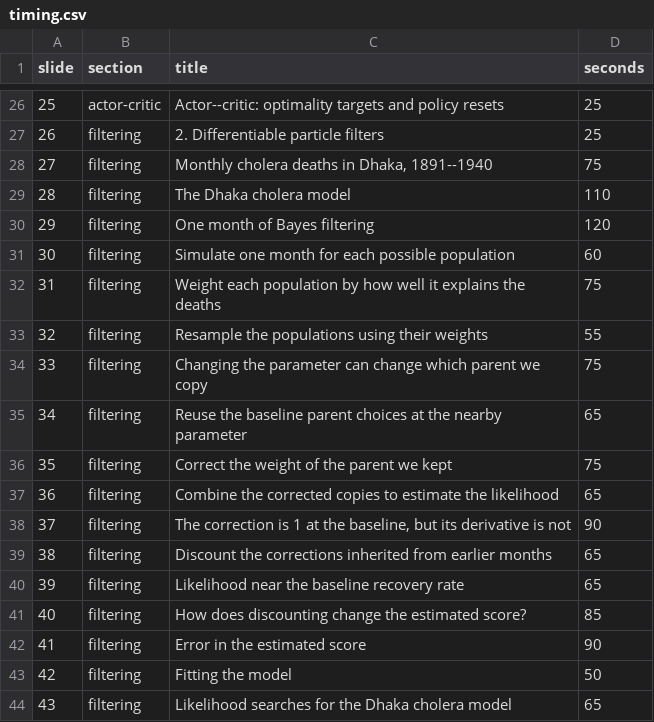
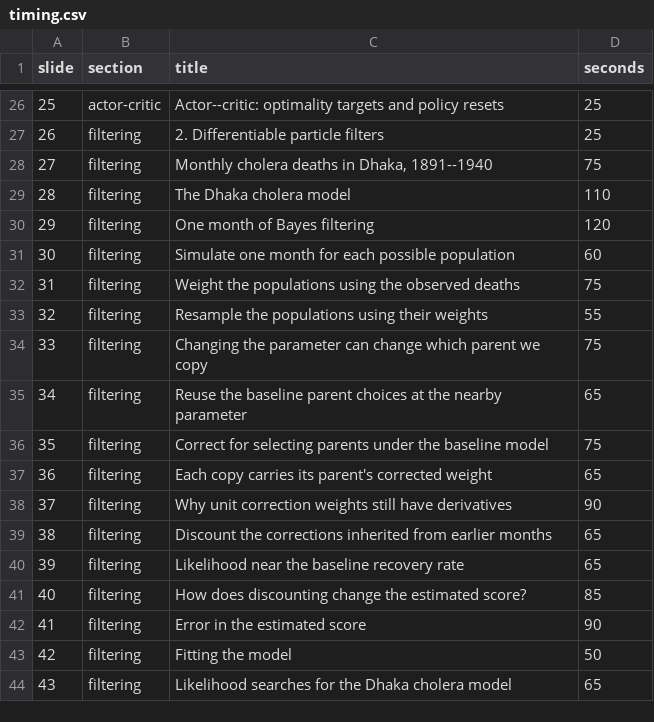
Before and after one commit to hetankevin/thesis-defense-2026, a CSV file: timing.csv, drawn as a sheet; only a part is shown, gaps mark what is left out.

Commit message:
explain the operations without worked arithmetic

```diff
--- a/timing.csv
+++ b/timing.csv
@@ -31,3 +31,3 @@ slide,section,title,seconds
 30,filtering,Simulate one month for each possible population,60
-31,filtering,Weight each population by how well it explains the deaths,75
+31,filtering,Weight the populations using the observed deaths,75
 32,filtering,Resample the populations using their weights,55
@@ -35,5 +35,5 @@ slide,section,title,seconds
 34,filtering,Reuse the baseline parent choices at the nearby parameter,65
-35,filtering,Correct the weight of the parent we kept,75
-36,filtering,Combine the corrected copies to estimate the likelihood,65
-37,filtering,"The correction is 1 at the baseline, but its derivative is not",90
+35,filtering,Correct for selecting parents under the baseline model,75
+36,filtering,Each copy carries its parent's corrected weight,65
+37,filtering,Why unit correction weights still have derivatives,90
 38,filtering,Discount the corrections inherited from earlier months,65
```
Also changed, not shown: 4 other files.
